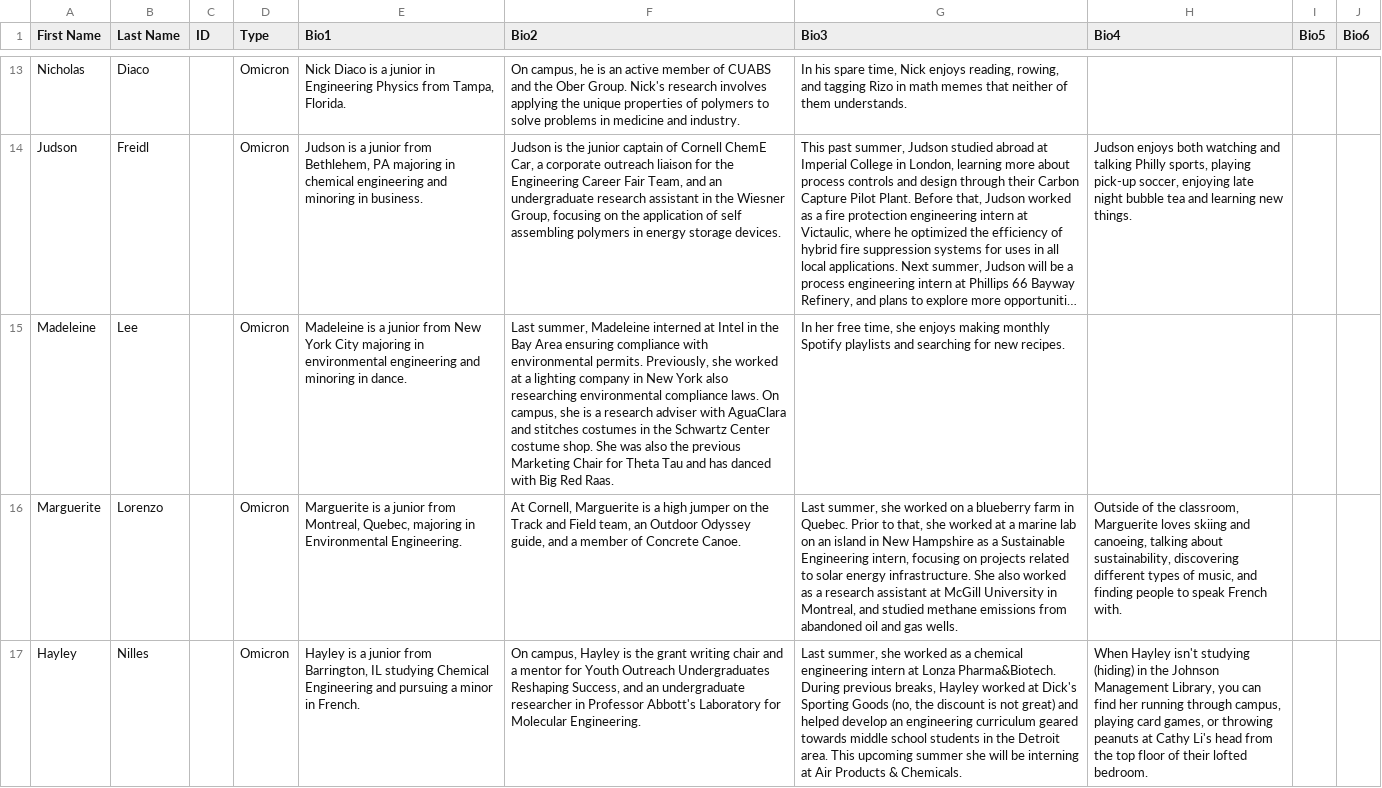
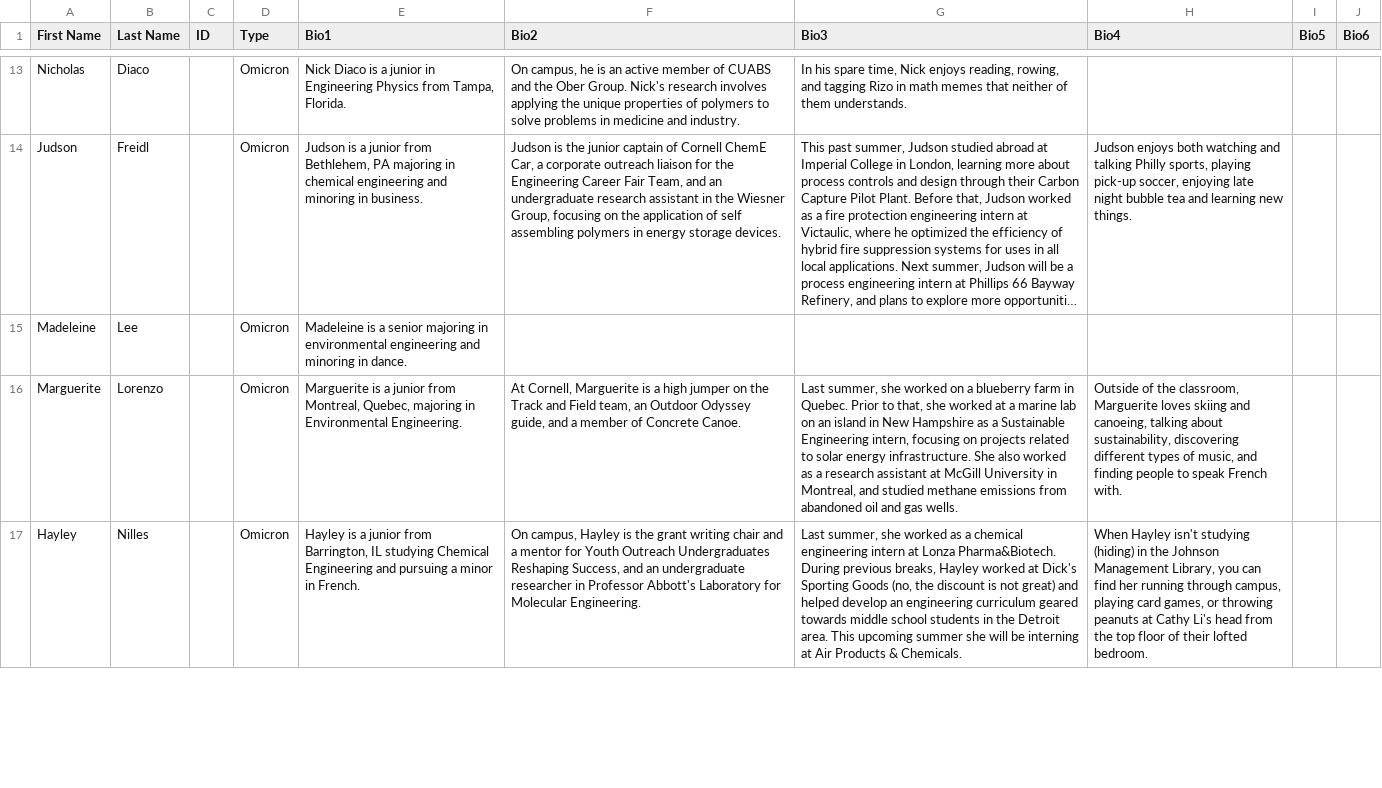
Before and after one commit to cornellWebmaster/ttFlask, a TSV file: data/brothers/brothers.tsv, drawn as a sheet; only a part is shown, gaps mark what is left out; long unchanged cells end in …; the diff covers the shown part only; the diff names each change by its address in the sheet, - before the commit and + after, or states it on an @@ line.

```diff
--- a/data/brothers/brothers.tsv
+++ b/data/brothers/brothers.tsv
-E15 (Bio1): …is a junior from New York City majoring in…
+E15 (Bio1): …is a senior majoring in…
-F15 (Bio2): Last summer, Madeleine interned at Intel in the Bay Area ensuring compliance with environmental permits. Previously, she worked at a lighting company in New York also researching environmental compliance laws. On campus, she is a research adviser with AguaClara and stitches costumes in the Schwartz Center costume shop. She was also the previous Marketing Chair for Theta Tau and has danced with Big Red Raas.
+F15 (Bio2): (empty)
-G15 (Bio3): In her free time, she enjoys making monthly Spotify playlists and searching for new recipes.
+G15 (Bio3): (empty)
```
Also changed, not shown: 6 edited cells elsewhere in this file, data/brothers/semester.tsv.
